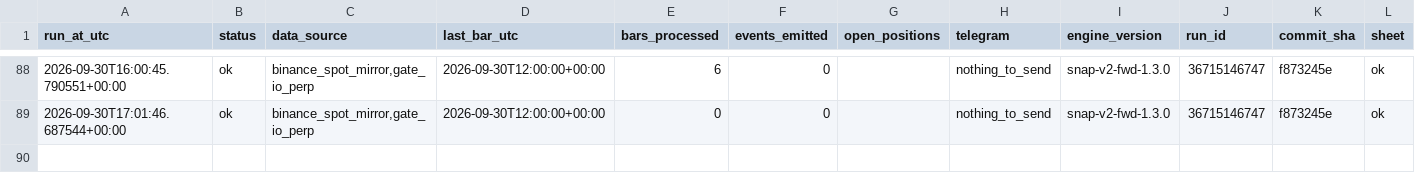
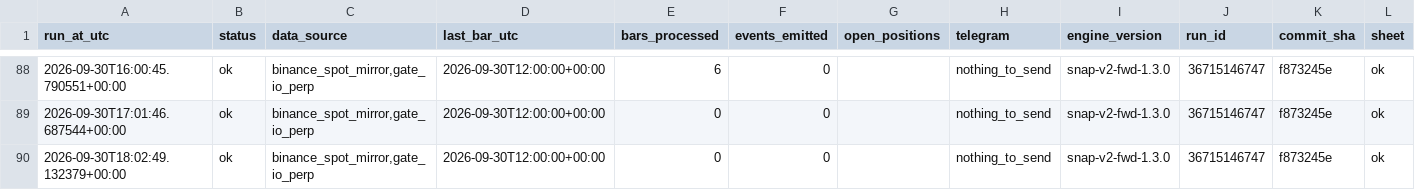
Before and after one commit to daijobudesu69/Crypto-Sequence-Snap, a CSV file: state/runs.csv, drawn as a sheet; only a part is shown, gaps mark what is left out; rows hold the shown columns only; the diff names each change by its address in the sheet, - before the commit and + after, or states it on an @@ line.

```diff
--- a/state/runs.csv
+++ b/state/runs.csv
+row 90: 2026-09-30T18:02:49.132379+00:00 | ok | binance_spot_mirror,gate_io_perp | 2026-09-30T12:00:00+00:00 | 0 | 0 |  | nothing_to_send | snap-v2-fwd-1.3.0 | 36715146747 | f873245e | ok
```
